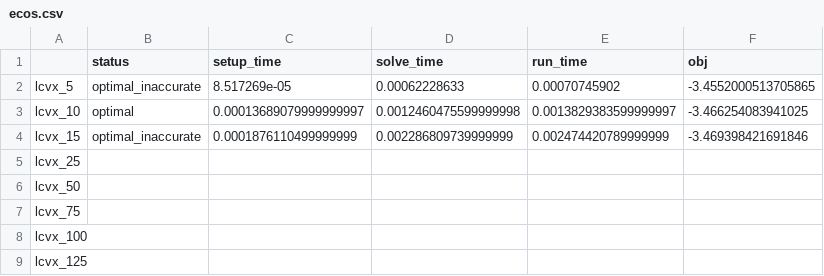
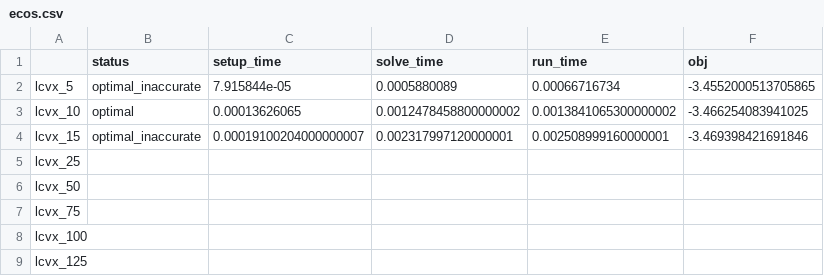
Before and after one commit to qoco-org/qoco-benchmarks, a CSV file: results/lcvx/ecos.csv, drawn as a sheet.

```diff
--- a/results/lcvx/ecos.csv
+++ b/results/lcvx/ecos.csv
@@ -1,5 +1,5 @@
 ,status,setup_time,solve_time,run_time,obj
-lcvx_5,optimal_inaccurate,8.517269e-05,0.00062228633,0.00070745902,-3.4552000513705865
-lcvx_10,optimal,0.00013689079999999997,0.0012460475599999998,0.0013829383599999997,-3.466254083941025
-lcvx_15,optimal_inaccurate,0.0001876110499999999,0.002286809739999999,0.002474420789999999,-3.469398421691846
+lcvx_5,optimal_inaccurate,7.915844e-05,0.0005880089,0.00066716734,-3.4552000513705865
+lcvx_10,optimal,0.00013626065,0.0012478458800000002,0.0013841065300000002,-3.466254083941025
+lcvx_15,optimal_inaccurate,0.00019100204000000007,0.002317997120000001,0.002508999160000001,-3.469398421691846
 lcvx_25,,,,,
```
Also changed, not shown: results/lcvx/performance_profiles.csv, results/lcvx/qcos_custom.csv, 13 other files.
